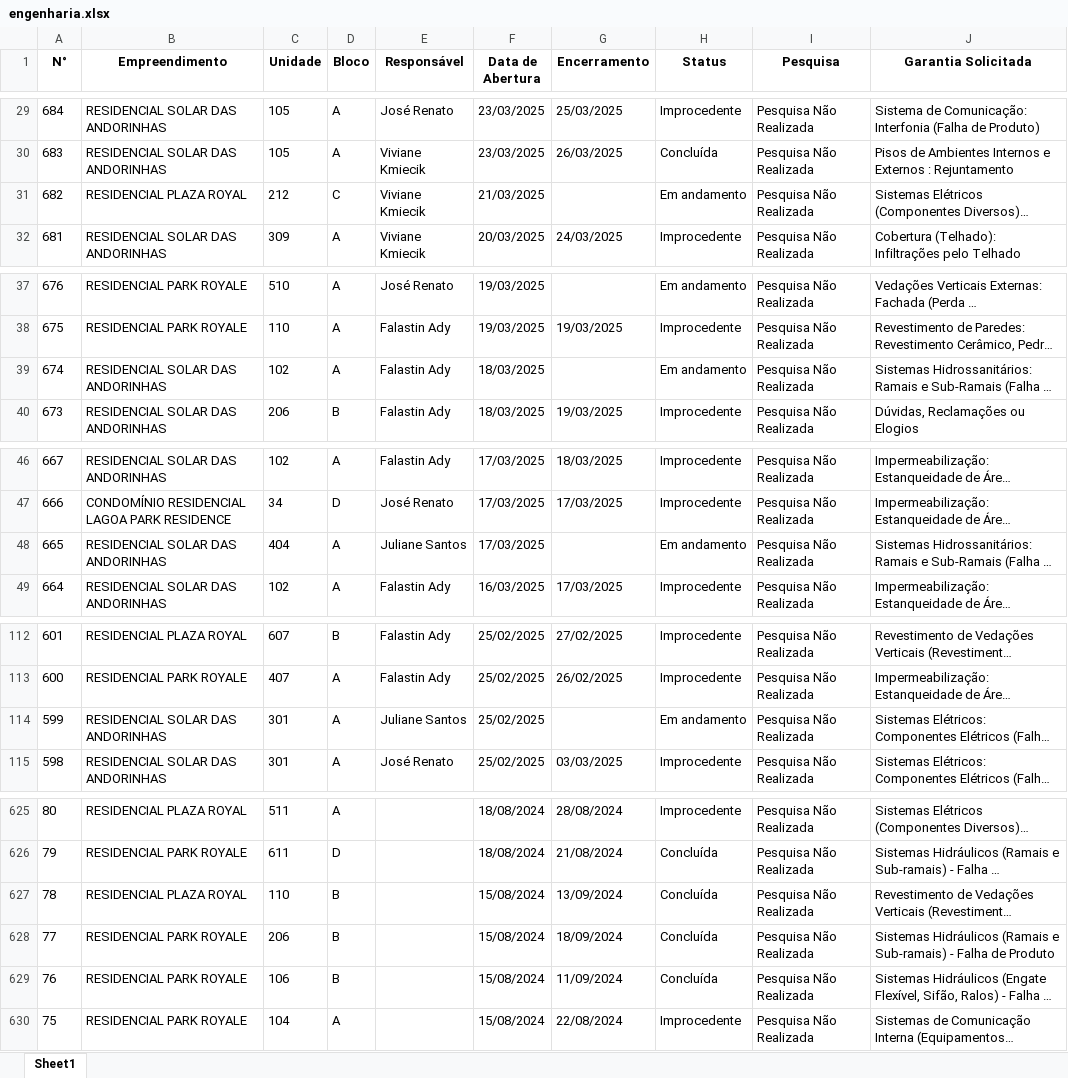
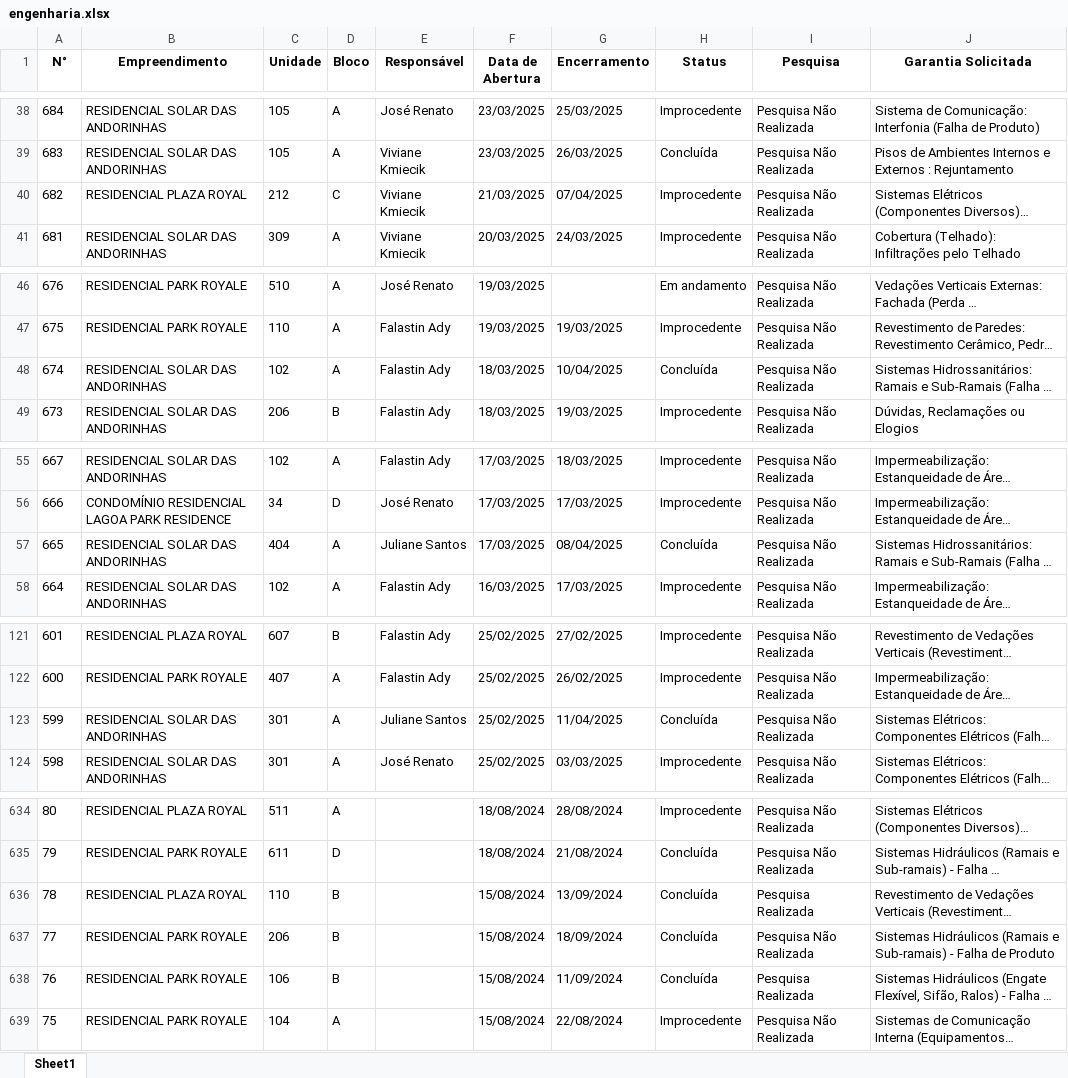
Before and after one commit to LucasOdeAntonio/pos_obra_r01, an Excel workbook: engenharia.xlsx, sheet Sheet1, drawn as a sheet; only a part is shown, gaps mark what is left out; long unchanged cells end in …; values as stored, in another font and other column widths than the file's, no borders; addresses are those after the commit; the diff covers the shown part only; the diff names each change by its address in the sheet, - before the commit and + after, or states it on an @@ line.

```diff
--- a/engenharia.xlsx (sheet Sheet1)
+++ b/engenharia.xlsx (sheet Sheet1)
-G40 (Encerramento): (empty)
+G40 (Encerramento): 07/04/2025
-H40 (Status): Em andamento
+H40 (Status): Improcedente
-G48 (Encerramento): (empty)
+G48 (Encerramento): 10/04/2025
-H48 (Status): Em andamento
+H48 (Status): Concluída
-G57 (Encerramento): (empty)
+G57 (Encerramento): 08/04/2025
-H57 (Status): Em andamento
+H57 (Status): Concluída
-G123 (Encerramento): (empty)
+G123 (Encerramento): 11/04/2025
-H123 (Status): Em andamento
+H123 (Status): Concluída
-I636 (Pesquisa): Pesquisa Não Realizada
+I636 (Pesquisa): Pesquisa Realizada
-I638 (Pesquisa): Pesquisa Não Realizada
+I638 (Pesquisa): Pesquisa Realizada
```
Also changed, not shown: 9 added rows and 20 edited cells elsewhere in this sheet, 1 other file.
